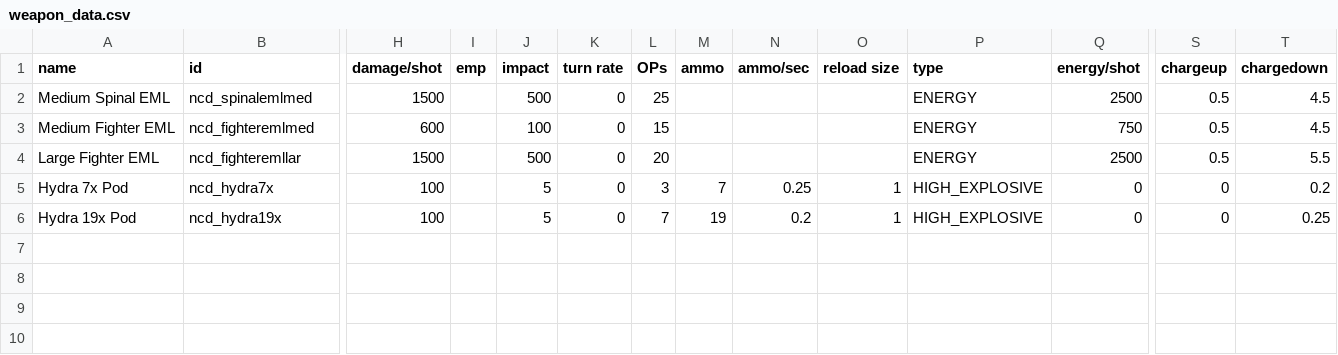
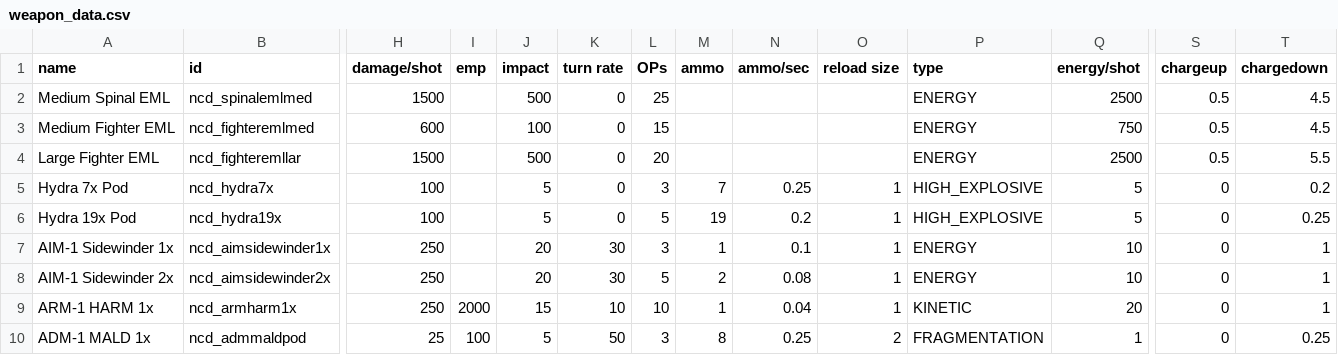
Before and after one commit to Spectre907YT/Arion-Battle_Stations, a CSV file: data/weapons/weapon_data.csv, drawn as a sheet; only a part is shown, gaps mark what is left out; rows hold the shown columns only; the diff names each change by its address in the sheet, - before the commit and + after, or states it on an @@ line.

Commit message:
new weapons for fighters

```diff
--- a/data/weapons/weapon_data.csv
+++ b/data/weapons/weapon_data.csv
-Q5:Q6 (energy/shot): 0
+Q5:Q6 (energy/shot): 5
-L6 (OPs): 7
+L6 (OPs): 5
+row 7: AIM-1 Sidewinder 1x | ncd_aimsidewinder1x | 250 |  | 20 | 30 | 3 | 1 | 0.1 | 1 | ENERGY | 10 | 0 | 1
+row 8: AIM-1 Sidewinder 2x | ncd_aimsidewinder2x | 250 |  | 20 | 30 | 5 | 2 | 0.08 | 1 | ENERGY | 10 | 0 | 1
+row 9: ARM-1 HARM 1x | ncd_armharm1x | 250 | 2000 | 15 | 10 | 10 | 1 | 0.04 | 1 | KINETIC | 20 | 0 | 1
+row 10: ADM-1 MALD 1x | ncd_admmaldpod | 25 | 100 | 5 | 50 | 3 | 8 | 0.25 | 2 | FRAGMENTATION | 1 | 0 | 0.25
```
Also changed, not shown: data/hulls/ship_data.csv, data/strings/descriptions.csv, 18 other files.
